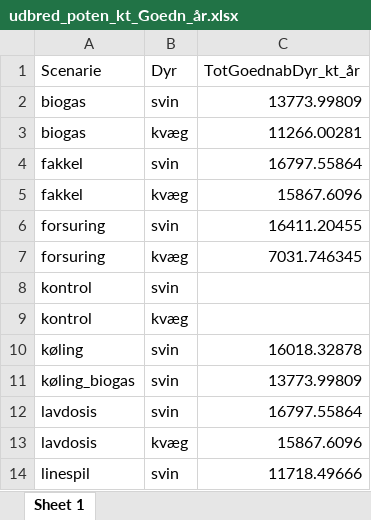
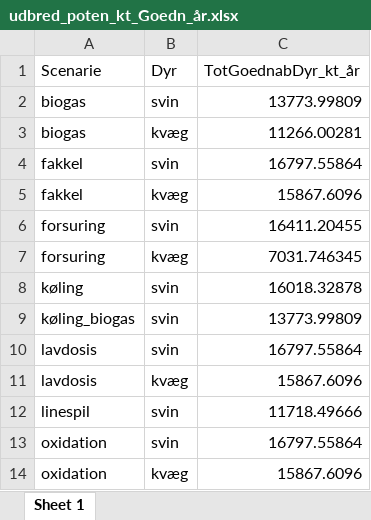
Before and after one commit to AU-BCE-EE/Dalby-2024-KVIK, an Excel workbook: output/udbred_poten_kt_Goedn_år.xlsx, sheet Sheet 1, drawn as a sheet; only a part is shown; the shorter side is filled out with more unchanged rows; values as stored, in another font and other column widths than the file's, no borders; the diff names each change by its address in the sheet, - before the commit and + after, or states it on an @@ line.

```diff
--- a/output/udbred_poten_kt_Goedn_år.xlsx (sheet Sheet 1)
+++ b/output/udbred_poten_kt_Goedn_år.xlsx (sheet Sheet 1)
-row 8: kontrol | svin
-row 9: kontrol | kvæg
```
Also changed, not shown: data/ab_lager.xlsx, data/teknologi_potentiale.xlsx, 9 other files.
